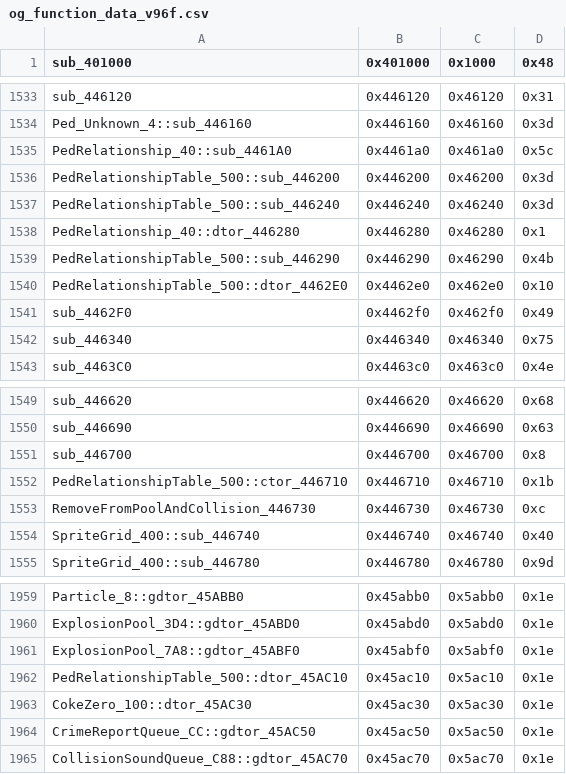
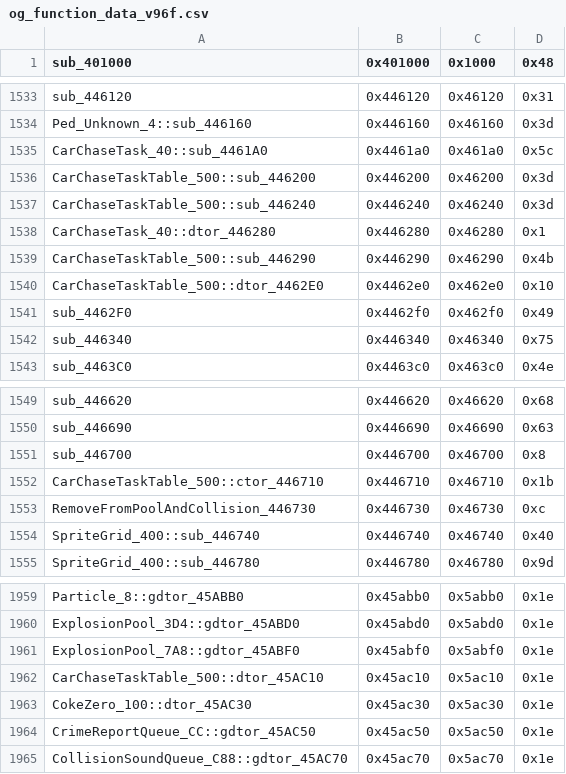
Before and after one commit to CriminalRETeam/gta2_re, a CSV file: Scripts/bin_comp/og_function_data_v96f.csv, drawn as a sheet; only a part is shown, gaps mark what is left out.

```diff
--- a/Scripts/bin_comp/og_function_data_v96f.csv
+++ b/Scripts/bin_comp/og_function_data_v96f.csv
@@ -1534,8 +1534,8 @@ sub_446120,0x446120,0x46120,0x31
 Ped_Unknown_4::sub_446160,0x446160,0x46160,0x3d
-PedRelationship_40::sub_4461A0,0x4461a0,0x461a0,0x5c
-PedRelationshipTable_500::sub_446200,0x446200,0x46200,0x3d
-PedRelationshipTable_500::sub_446240,0x446240,0x46240,0x3d
-PedRelationship_40::dtor_446280,0x446280,0x46280,0x1
-PedRelationshipTable_500::sub_446290,0x446290,0x46290,0x4b
-PedRelationshipTable_500::dtor_4462E0,0x4462e0,0x462e0,0x10
+CarChaseTask_40::sub_4461A0,0x4461a0,0x461a0,0x5c
+CarChaseTaskTable_500::sub_446200,0x446200,0x46200,0x3d
+CarChaseTaskTable_500::sub_446240,0x446240,0x46240,0x3d
+CarChaseTask_40::dtor_446280,0x446280,0x46280,0x1
+CarChaseTaskTable_500::sub_446290,0x446290,0x46290,0x4b
+CarChaseTaskTable_500::dtor_4462E0,0x4462e0,0x462e0,0x10
 sub_4462F0,0x4462f0,0x462f0,0x49
@@ -1551,3 +1551,3 @@ sub_446690,0x446690,0x46690,0x63
 sub_446700,0x446700,0x46700,0x8
-PedRelationshipTable_500::ctor_446710,0x446710,0x46710,0x1b
+CarChaseTaskTable_500::ctor_446710,0x446710,0x46710,0x1b
 RemoveFromPoolAndCollision_446730,0x446730,0x46730,0xc
@@ -1961,3 +1961,3 @@ ExplosionPool_3D4::gdtor_45ABD0,0x45abd0,0x5abd0,0x1e
 ExplosionPool_7A8::gdtor_45ABF0,0x45abf0,0x5abf0,0x1e
-PedRelationshipTable_500::dtor_45AC10,0x45ac10,0x5ac10,0x1e
+CarChaseTaskTable_500::dtor_45AC10,0x45ac10,0x5ac10,0x1e
 CokeZero_100::dtor_45AC30,0x45ac30,0x5ac30,0x1e
```
Also changed, not shown: Scripts/bin_comp/og_function_data_v105.csv, 24 other files.
